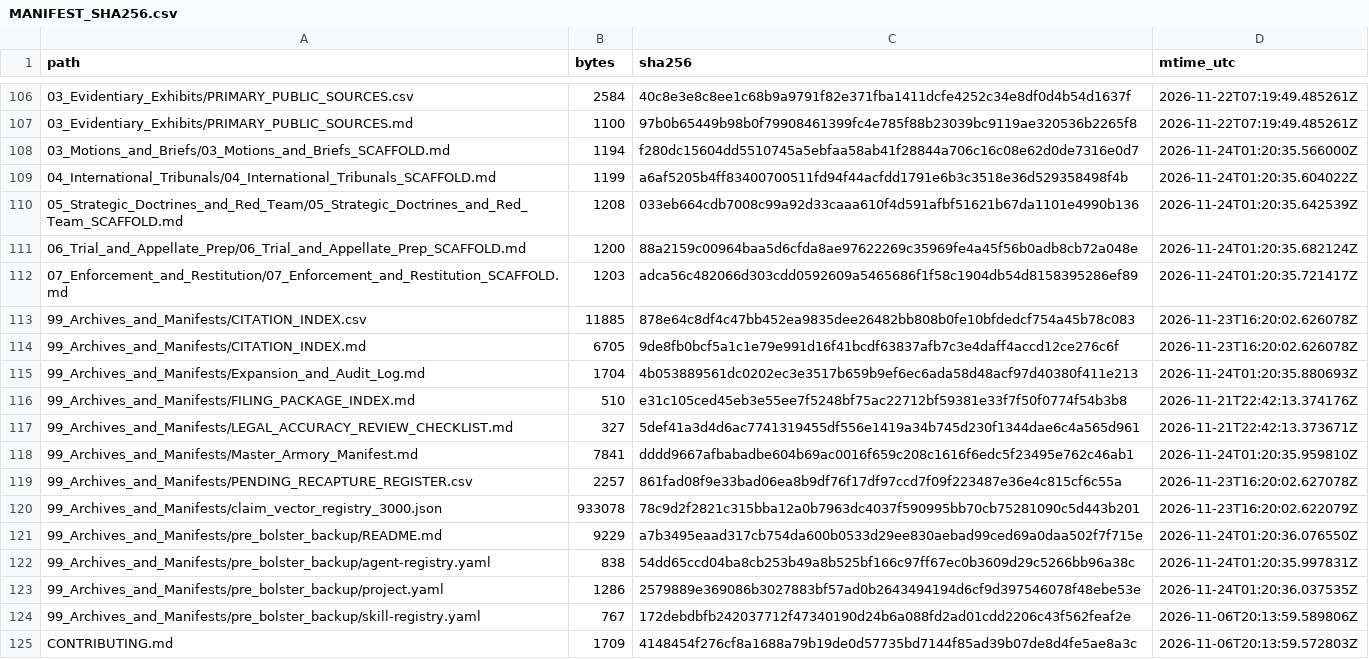
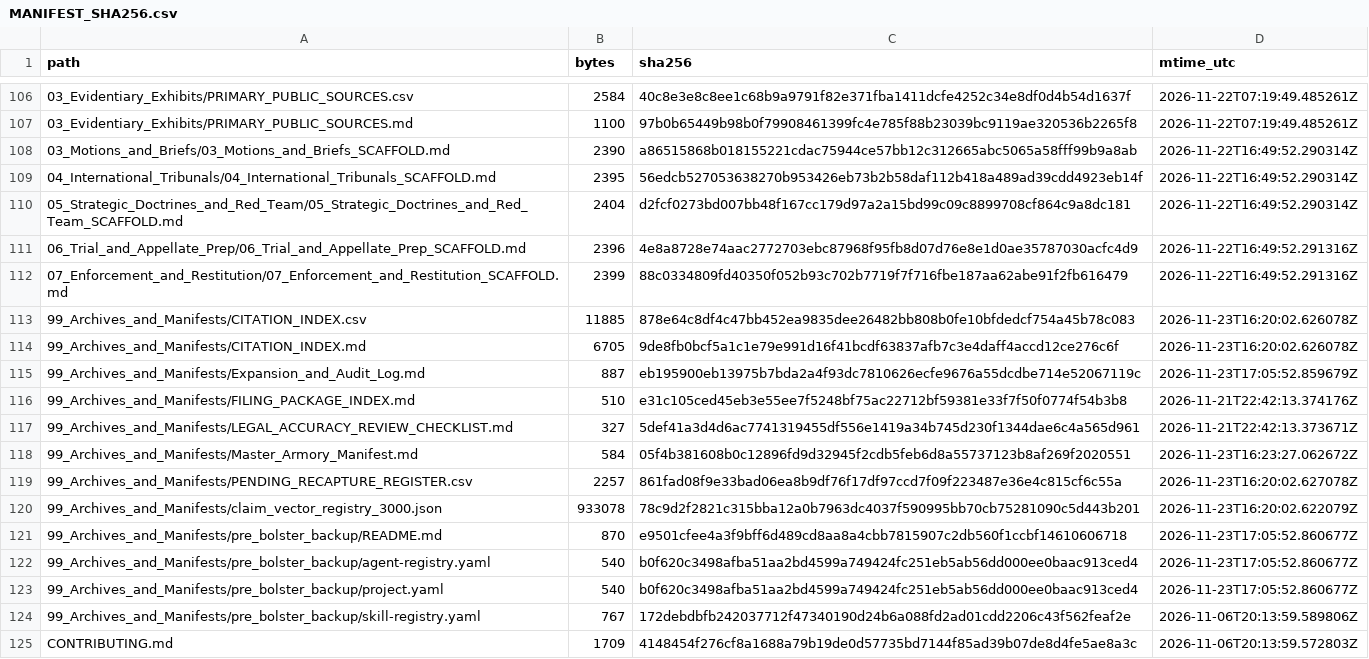
Before and after one commit to GlobalRestitutionAlliance/turtle-island-us-ak-native-village-of-noatak-master-litigation, a CSV file: 99_Archives_and_Manifests/MANIFEST_SHA256.csv, drawn as a sheet; only a part is shown, gaps mark what is left out; the diff covers the shown part only.

```diff
--- a/99_Archives_and_Manifests/MANIFEST_SHA256.csv
+++ b/99_Archives_and_Manifests/MANIFEST_SHA256.csv
@@ -107,18 +107,18 @@ path,bytes,sha256,mtime_utc
 03_Evidentiary_Exhibits/PRIMARY_PUBLIC_SOURCES.md,1100,97b0b65449b98b0f79908461399fc4e785f88b23039bc9119ae320536b2265f8,2026-11-22T07:19:49.485261Z
-03_Motions_and_Briefs/03_Motions_and_Briefs_SCAFFOLD.md,1194,f280dc15604dd5510745a5ebfaa58ab41f28844a706c16c08e62d0de7316e0d7,2026-11-24T01:20:35.566000Z
-04_International_Tribunals/04_International_Tribunals_SCAFFOLD.md,1199,a6af5205b4ff83400700511fd94f44acfdd1791e6b3c3518e36d529358498f4b,2026-11-24T01:20:35.604022Z
-05_Strategic_Doctrines_and_Red_Team/05_Strategic_Doctrines_and_Red_Team_SCAFFOLD.md,1208,033eb664cdb7008c99a92d33caaa610f4d591afbf51621b67da1101e4990b136,2026-11-24T01:20:35.642539Z
-06_Trial_and_Appellate_Prep/06_Trial_and_Appellate_Prep_SCAFFOLD.md,1200,88a2159c00964baa5d6cfda8ae97622269c35969fe4a45f56b0adb8cb72a048e,2026-11-24T01:20:35.682124Z
-07_Enforcement_and_Restitution/07_Enforcement_and_Restitution_SCAFFOLD.md,1203,adca56c482066d303cdd0592609a5465686f1f58c1904db54d8158395286ef89,2026-11-24T01:20:35.721417Z
+03_Motions_and_Briefs/03_Motions_and_Briefs_SCAFFOLD.md,2390,a86515868b018155221cdac75944ce57bb12c312665abc5065a58fff99b9a8ab,2026-11-22T16:49:52.290314Z
+04_International_Tribunals/04_International_Tribunals_SCAFFOLD.md,2395,56edcb527053638270b953426eb73b2b58daf112b418a489ad39cdd4923eb14f,2026-11-22T16:49:52.290314Z
+05_Strategic_Doctrines_and_Red_Team/05_Strategic_Doctrines_and_Red_Team_SCAFFOLD.md,2404,d2fcf0273bd007bb48f167cc179d97a2a15bd99c09c8899708cf864c9a8dc181,2026-11-22T16:49:52.290314Z
+06_Trial_and_Appellate_Prep/06_Trial_and_Appellate_Prep_SCAFFOLD.md,2396,4e8a8728e74aac2772703ebc87968f95fb8d07d76e8e1d0ae35787030acfc4d9,2026-11-22T16:49:52.291316Z
+07_Enforcement_and_Restitution/07_Enforcement_and_Restitution_SCAFFOLD.md,2399,88c0334809fd40350f052b93c702b7719f7f716fbe187aa62abe91f2fb616479,2026-11-22T16:49:52.291316Z
 99_Archives_and_Manifests/CITATION_INDEX.csv,11885,878e64c8df4c47bb452ea9835dee26482bb808b0fe10bfdedcf754a45b78c083,2026-11-23T16:20:02.626078Z
 99_Archives_and_Manifests/CITATION_INDEX.md,6705,9de8fb0bcf5a1c1e79e991d16f41bcdf63837afb7c3e4daff4accd12ce276c6f,2026-11-23T16:20:02.626078Z
-99_Archives_and_Manifests/Expansion_and_Audit_Log.md,1704,4b053889561dc0202ec3e3517b659b9ef6ec6ada58d48acf97d40380f411e213,2026-11-24T01:20:35.880693Z
+99_Archives_and_Manifests/Expansion_and_Audit_Log.md,887,eb195900eb13975b7bda2a4f93dc7810626ecfe9676a55dcdbe714e52067119c,2026-11-23T17:05:52.859679Z
 99_Archives_and_Manifests/FILING_PACKAGE_INDEX.md,510,e31c105ced45eb3e55ee7f5248bf75ac22712bf59381e33f7f50f0774f54b3b8,2026-11-21T22:42:13.374176Z
 99_Archives_and_Manifests/LEGAL_ACCURACY_REVIEW_CHECKLIST.md,327,5def41a3d4d6ac7741319455df556e1419a34b745d230f1344dae6c4a565d961,2026-11-21T22:42:13.373671Z
-99_Archives_and_Manifests/Master_Armory_Manifest.md,7841,dddd9667afbabadbe604b69ac0016f659c208c1616f6edc5f23495e762c46ab1,2026-11-24T01:20:35.959810Z
+99_Archives_and_Manifests/Master_Armory_Manifest.md,584,05f4b381608b0c12896fd9d32945f2cdb5feb6d8a55737123b8af269f2020551,2026-11-23T16:23:27.062672Z
 99_Archives_and_Manifests/PENDING_RECAPTURE_REGISTER.csv,2257,861fad08f9e33bad06ea8b9df76f17df97ccd7f09f223487e36e4c815cf6c55a,2026-11-23T16:20:02.627078Z
 99_Archives_and_Manifests/claim_vector_registry_3000.json,933078,78c9d2f2821c315bba12a0b7963dc4037f590995bb70cb75281090c5d443b201,2026-11-23T16:20:02.622079Z
-99_Archives_and_Manifests/pre_bolster_backup/README.md,9229,a7b3495eaad317cb754da600b0533d29ee830aebad99ced69a0daa502f7f715e,2026-11-24T01:20:36.076550Z
-99_Archives_and_Manifests/pre_bolster_backup/agent-registry.yaml,838,54dd65ccd04ba8cb253b49a8b525bf166c97ff67ec0b3609d29c5266bb96a38c,2026-11-24T01:20:35.997831Z
-99_Archives_and_Manifests/pre_bolster_backup/project.yaml,1286,2579889e369086b3027883bf57ad0b2643494194d6cf9d397546078f48ebe53e,2026-11-24T01:20:36.037535Z
+99_Archives_and_Manifests/pre_bolster_backup/README.md,870,e9501cfee4a3f9bff6d489cd8aa8a4cbb7815907c2db560f1ccbf14610606718,2026-11-23T17:05:52.860677Z
+99_Archives_and_Manifests/pre_bolster_backup/agent-registry.yaml,540,b0f620c3498afba51aa2bd4599a749424fc251eb5ab56dd000ee0baac913ced4,2026-11-23T17:05:52.860677Z
+99_Archives_and_Manifests/pre_bolster_backup/project.yaml,540,b0f620c3498afba51aa2bd4599a749424fc251eb5ab56dd000ee0baac913ced4,2026-11-23T17:05:52.860677Z
 99_Archives_and_Manifests/pre_bolster_backup/skill-registry.yaml,767,172debdbfb242037712f47340190d24b6a088fd2ad01cdd2206c43f562feaf2e,2026-11-06T20:13:59.589806Z
```
Also changed, not shown: 86 edited cells elsewhere in this file, 39 other files.
